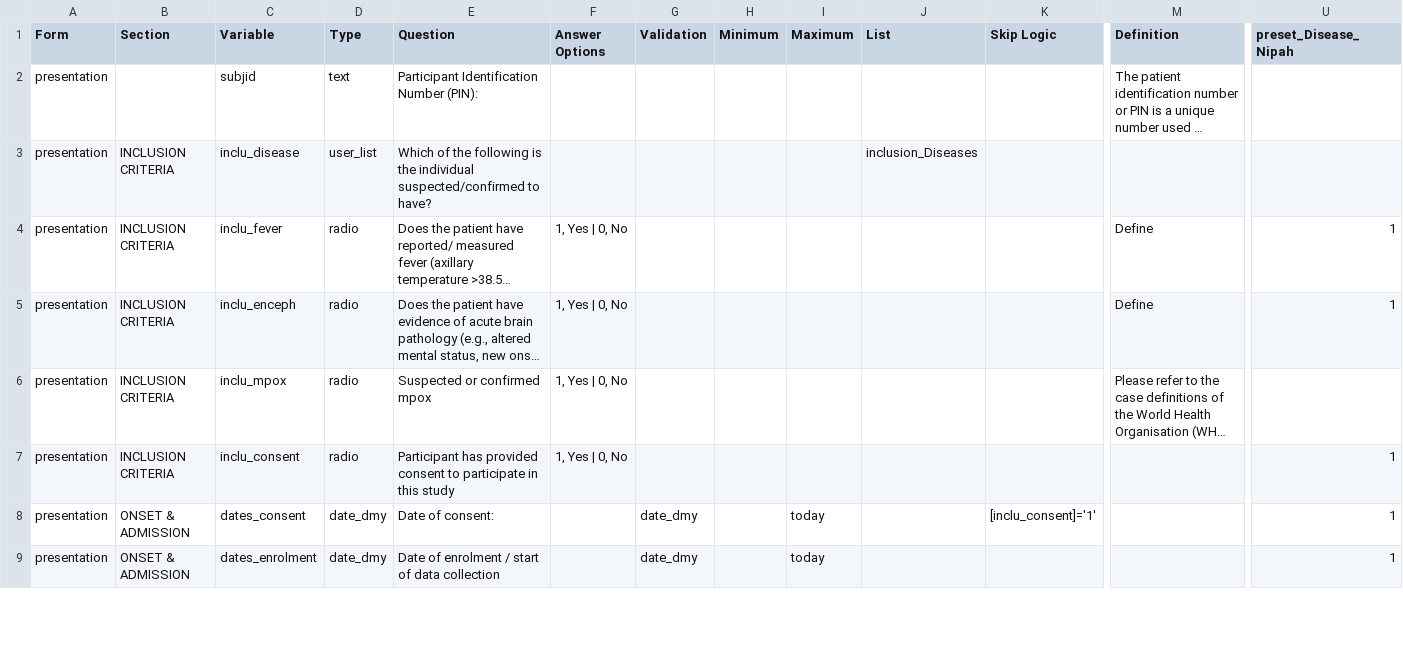
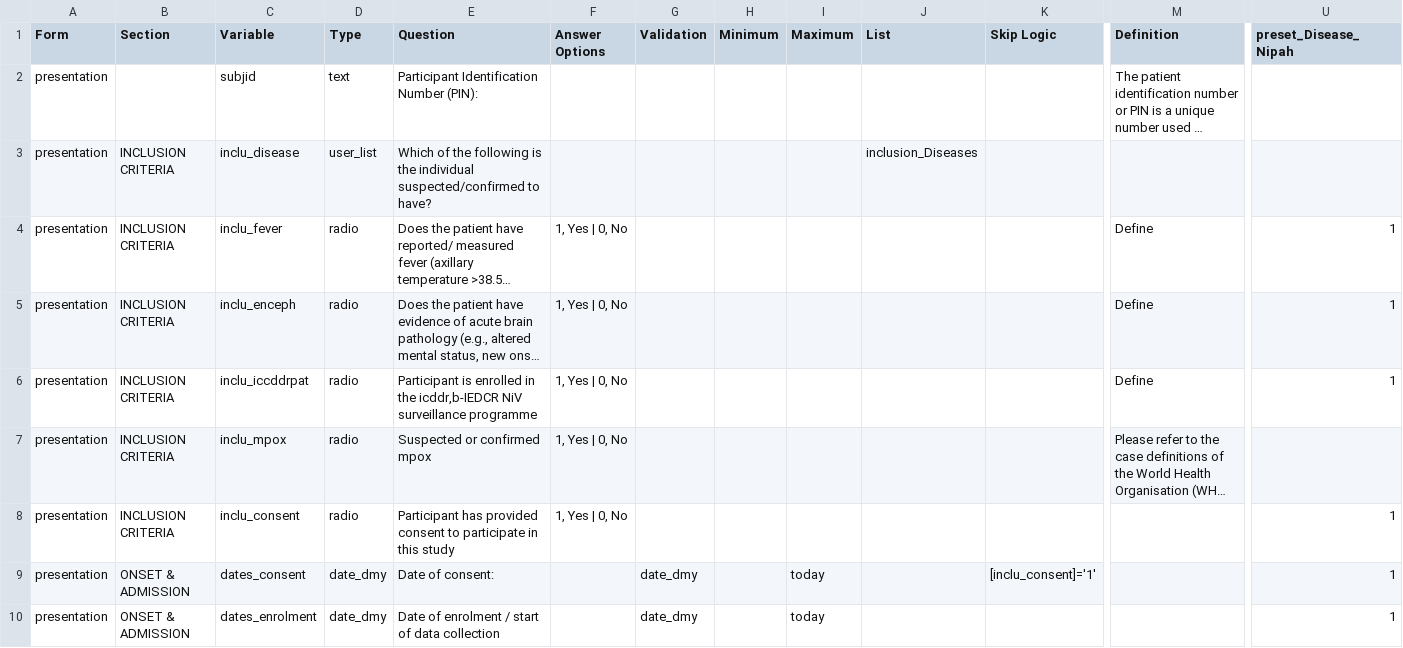
Before and after one commit to ISARICResearch/DataPlatform, a CSV file: ARCH/ARCH1.0.0/ARCH.csv, drawn as a sheet; only a part is shown, gaps mark what is left out; long unchanged cells end in …; rows hold the shown columns only; the diff names each change by its address in the sheet, - before the commit and + after, or states it on an @@ line.

Commit message:
Update ARCH.csv

```diff
--- a/ARCH/ARCH1.0.0/ARCH.csv
+++ b/ARCH/ARCH1.0.0/ARCH.csv
+row 6: presentation | INCLUSION CRITERIA | inclu_iccddrpat | radio | Participant is enrolled in the icddr,b-IEDCR NiV surveillance programme | 1, Yes | 0, No |  |  |  |  |  | Define | 1
```
